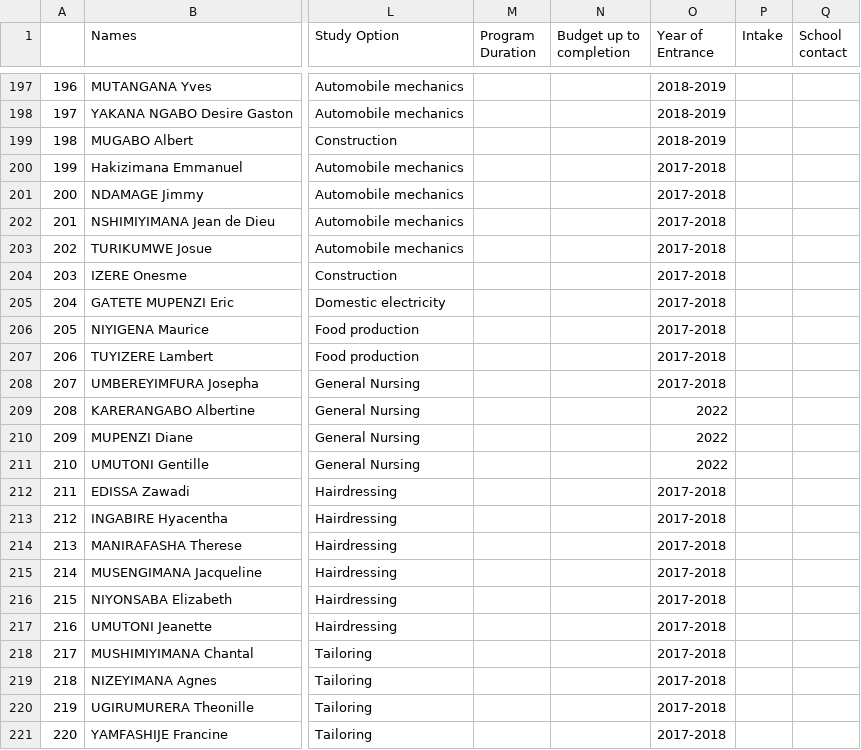
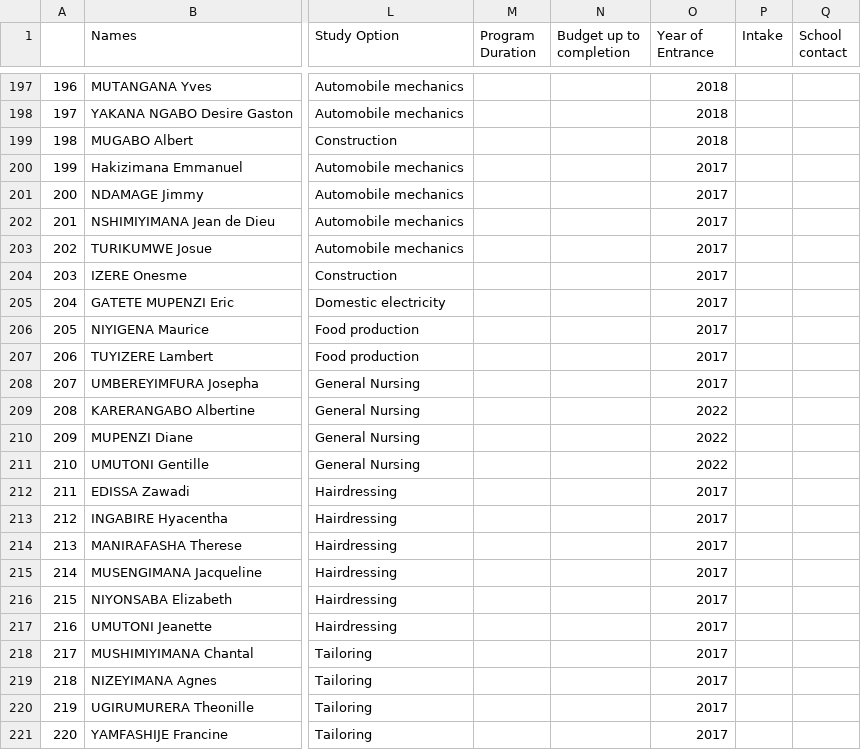
Before and after one commit to dream-hun/fmo-database, a CSV file: database/seeders/Data/Scholarship.csv, drawn as a sheet; only a part is shown, gaps mark what is left out; the diff covers the shown part only; the diff names each change by its address in the sheet, - before the commit and + after, or states it on an @@ line.

```diff
--- a/database/seeders/Data/Scholarship.csv
+++ b/database/seeders/Data/Scholarship.csv
-O197:O199 (Year of Entrance): 2018-2019
+O197:O199 (Year of Entrance): 2018
-O200:O208 (Year of Entrance): 2017-2018
+O200:O208 (Year of Entrance): 2017
-O212:O221 (Year of Entrance): 2017-2018
+O212:O221 (Year of Entrance): 2017
```
Also changed, not shown: 87 edited cells elsewhere in this file, 16 other files.
